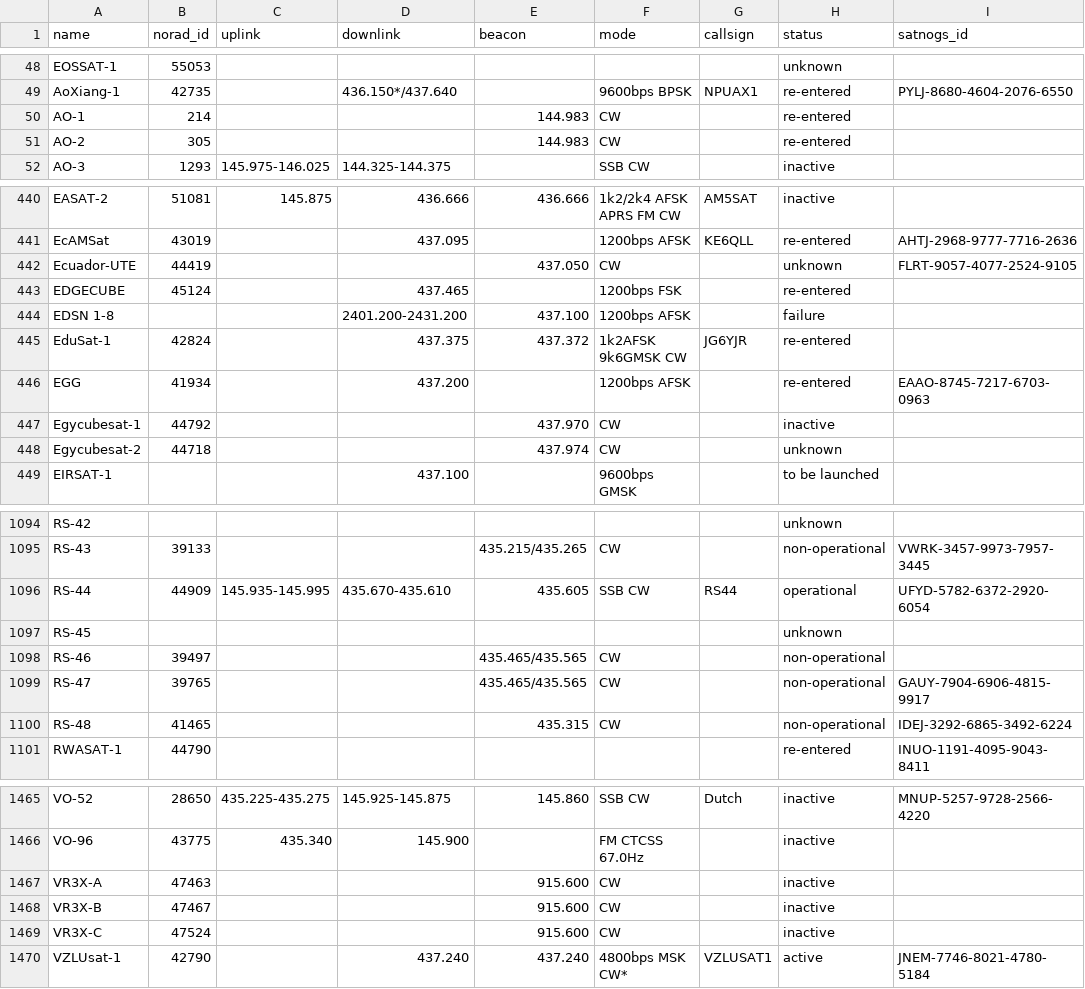
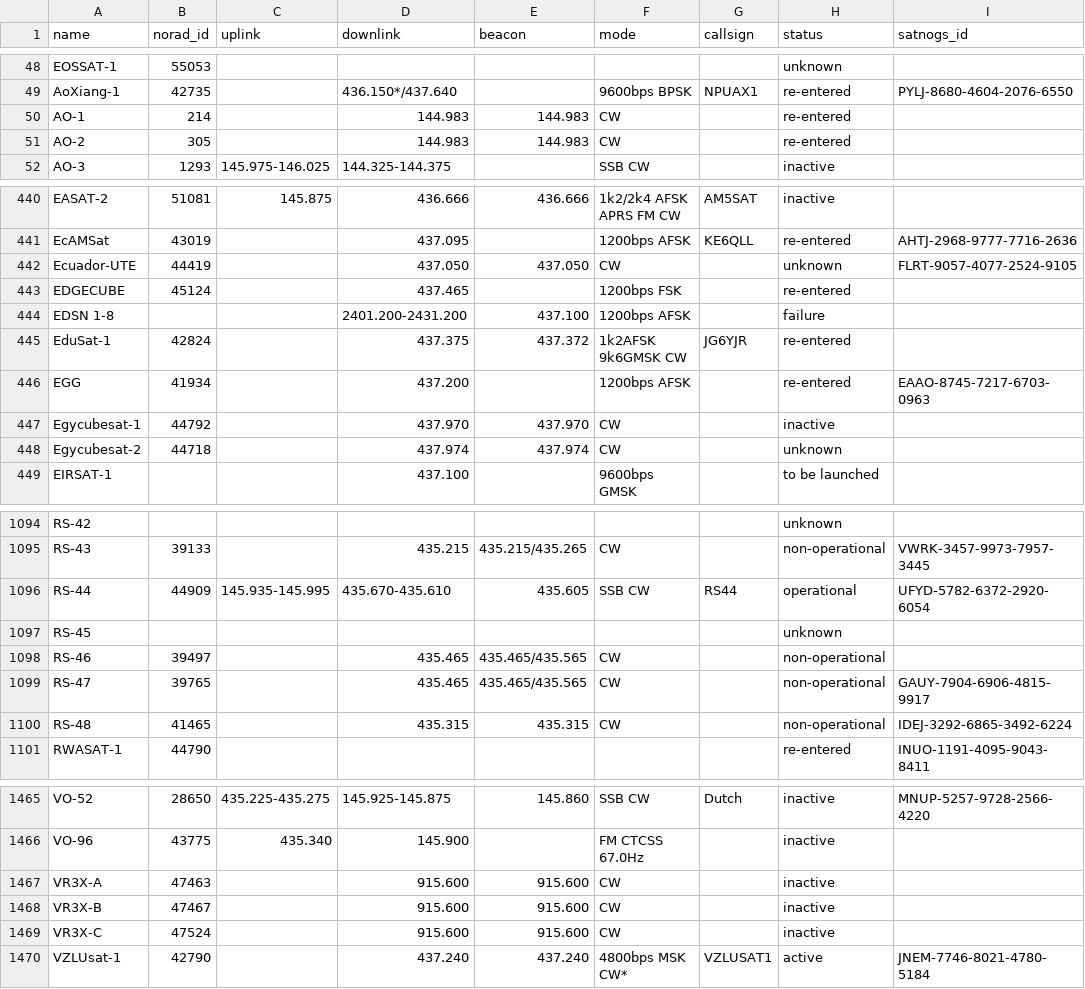
Before and after one commit to Sibizwan5/amateur-satellite-database, a CSV file: data/amsat-all-frequencies.csv, drawn as a sheet; only a part is shown, gaps mark what is left out; the diff covers the shown part only; the diff names each change by its address in the sheet, - before the commit and + after, or states it on an @@ line.

```diff
--- a/data/amsat-all-frequencies.csv
+++ b/data/amsat-all-frequencies.csv
-D50:D51 (downlink): (empty)
+D50:D51 (downlink): 144.983
-D442 (downlink): (empty)
+D442 (downlink): 437.050
-D447 (downlink): (empty)
+D447 (downlink): 437.970
-D448 (downlink): (empty)
+D448 (downlink): 437.974
-D1095 (downlink): (empty)
+D1095 (downlink): 435.215
-D1098:D1099 (downlink): (empty)
+D1098:D1099 (downlink): 435.465
-D1100 (downlink): (empty)
+D1100 (downlink): 435.315
-D1467:D1469 (downlink): (empty)
+D1467:D1469 (downlink): 915.600
```
Also changed, not shown: 38 edited cells elsewhere in this file, data/amsat-active-frequencies.csv, 2 other files.
